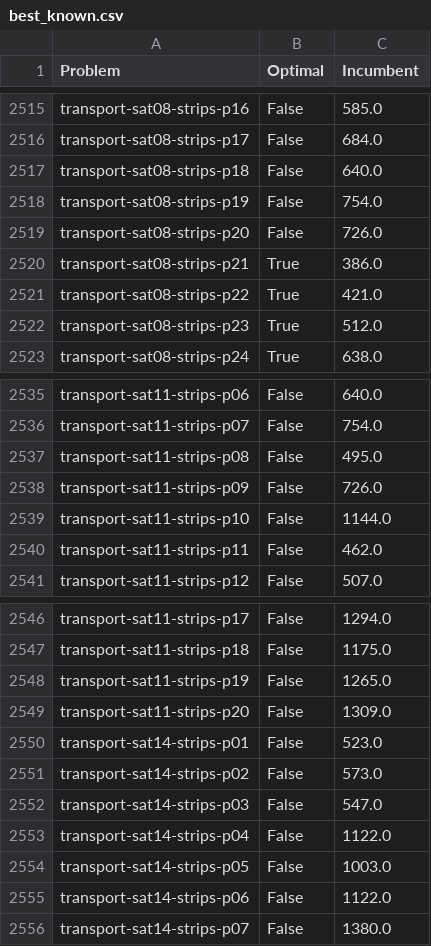
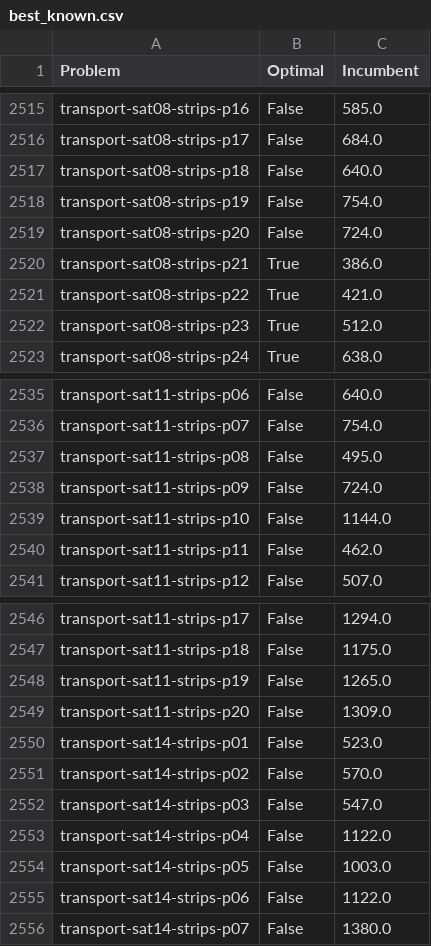
Before and after one commit to Zanzibarr/MIPxHPLUS, a CSV file: results/best_known.csv, drawn as a sheet; only a part is shown, gaps mark what is left out; the diff covers the shown part only.

```diff
--- a/results/best_known.csv
+++ b/results/best_known.csv
@@ -2518,3 +2518,3 @@ transport-sat08-strips-p18,False,640.0
 transport-sat08-strips-p19,False,754.0
-transport-sat08-strips-p20,False,726.0
+transport-sat08-strips-p20,False,724.0
 transport-sat08-strips-p21,True,386.0
@@ -2537,3 +2537,3 @@ transport-sat11-strips-p07,False,754.0
 transport-sat11-strips-p08,False,495.0
-transport-sat11-strips-p09,False,726.0
+transport-sat11-strips-p09,False,724.0
 transport-sat11-strips-p10,False,1144.0
@@ -2550,3 +2550,3 @@ transport-sat11-strips-p20,False,1309.0
 transport-sat14-strips-p01,False,523.0
-transport-sat14-strips-p02,False,573.0
+transport-sat14-strips-p02,False,570.0
 transport-sat14-strips-p03,False,547.0
```
Also changed, not shown: 6 edited cells elsewhere in this file.
